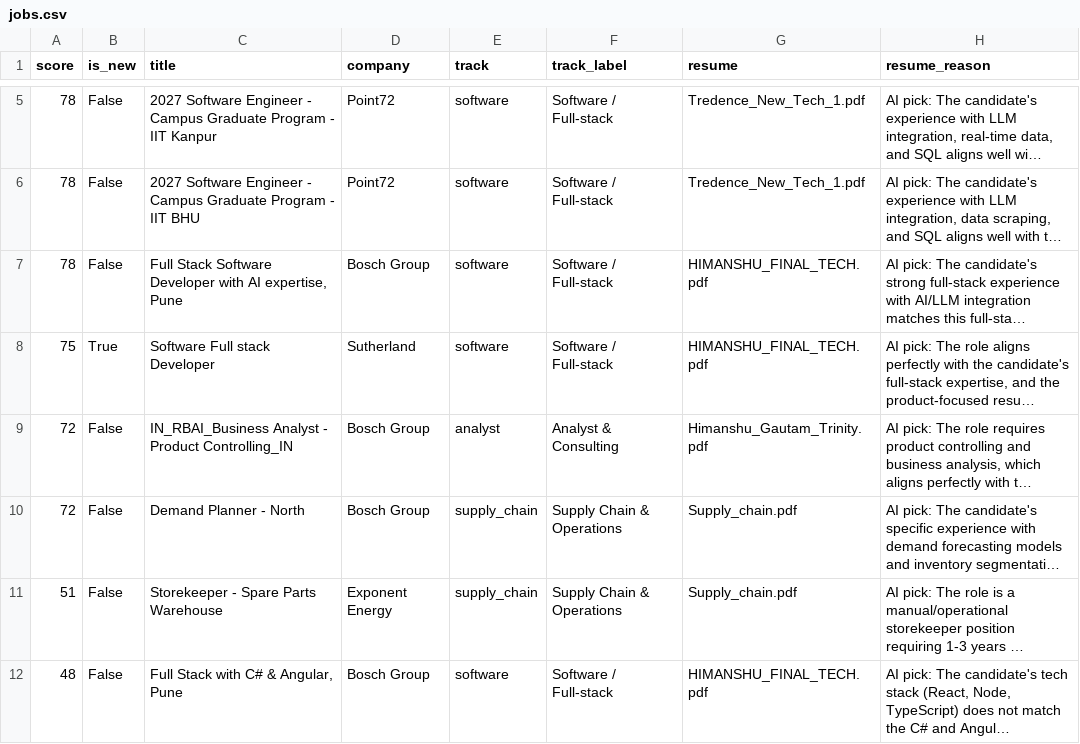
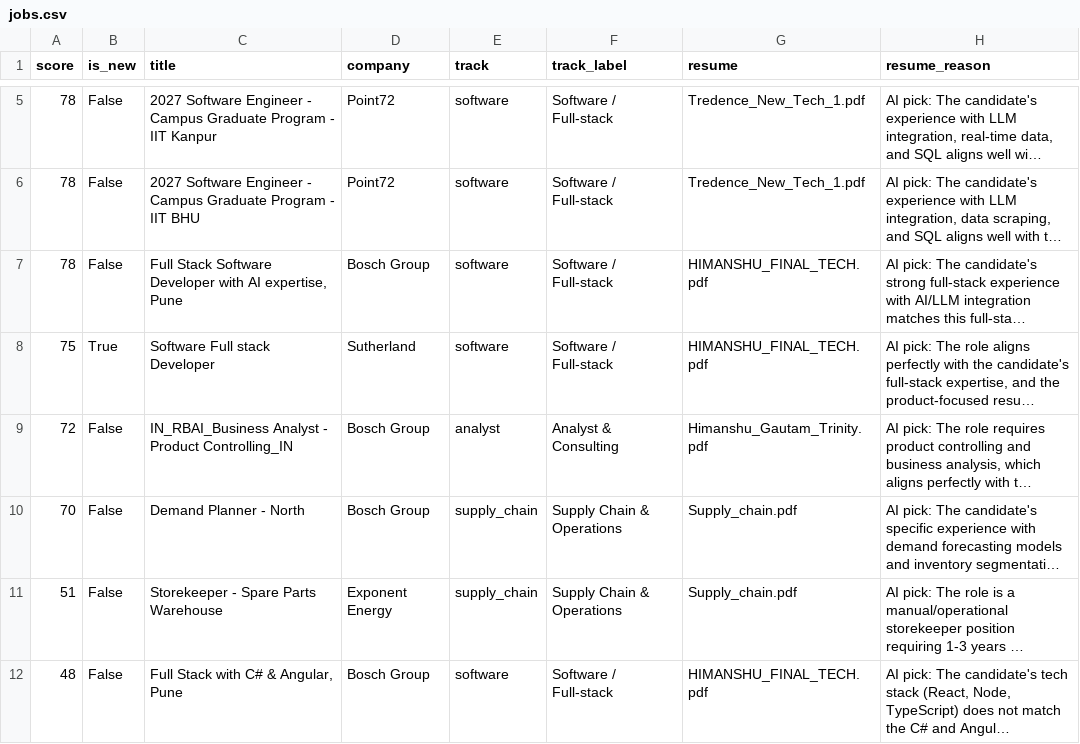
Before and after one commit to itshimanshu16/Job-bot, a CSV file: web/public/data/jobs.csv, drawn as a sheet; only a part is shown, gaps mark what is left out; long unchanged cells end in …; the diff names each change by its address in the sheet, - before the commit and + after, or states it on an @@ line.

```diff
--- a/web/public/data/jobs.csv
+++ b/web/public/data/jobs.csv
-A10 (score): 72
+A10 (score): 70
```
Also changed, not shown: 2 other files.
